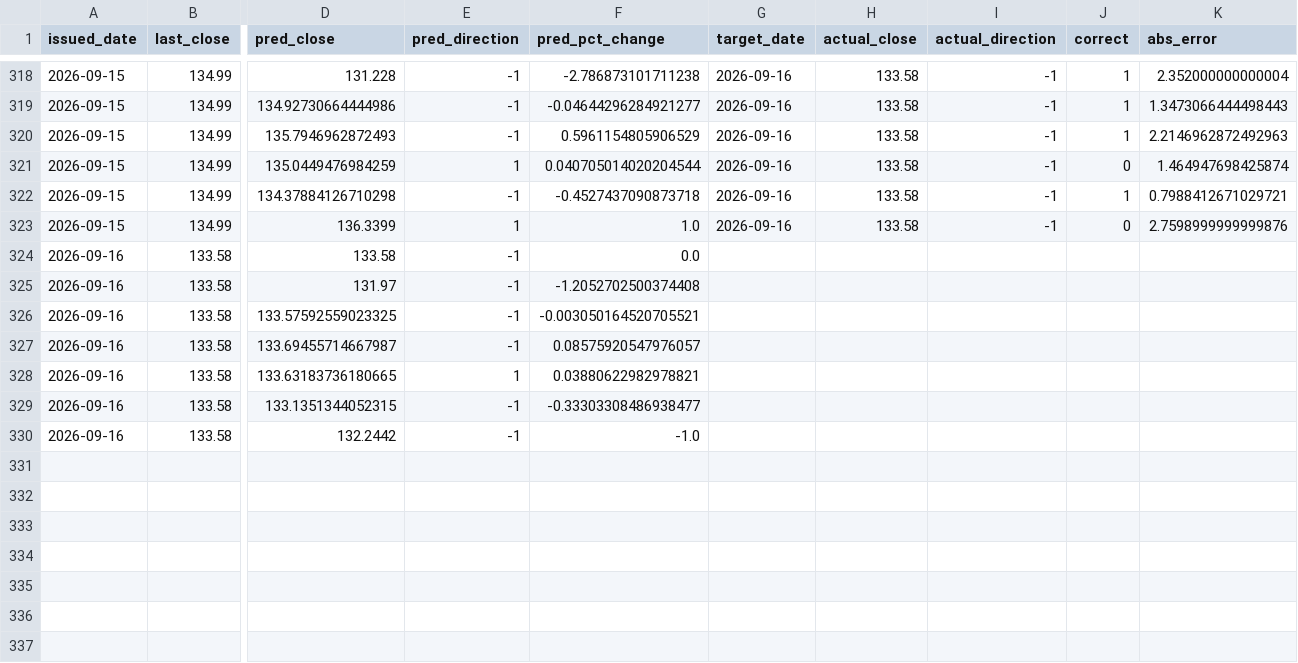
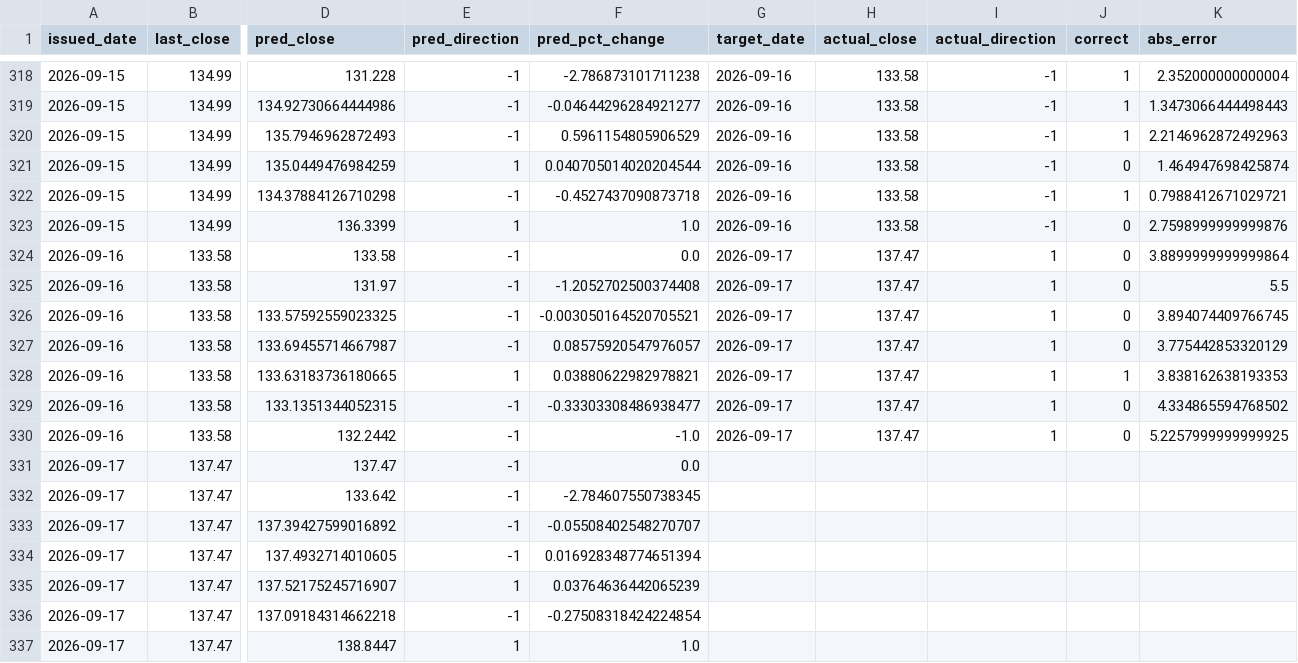
Before and after one commit to shichuhao/sangfor_stock_prediction, a CSV file: outputs/predictions.csv, drawn as a sheet; only a part is shown, gaps mark what is left out; rows hold the shown columns only; the diff names each change by its address in the sheet, - before the commit and + after, or states it on an @@ line.

```diff
--- a/outputs/predictions.csv
+++ b/outputs/predictions.csv
-G324:G330 (target_date): (empty)
+G324:G330 (target_date): 2026-09-17
-H324:H330 (actual_close): (empty)
+H324:H330 (actual_close): 137.47
-I324:I330 (actual_direction): (empty)
+I324:I330 (actual_direction): 1
-J324:J327 (correct): (empty)
+J324:J327 (correct): 0
-K324 (abs_error): (empty)
+K324 (abs_error): 3.8899999999999864
-K325 (abs_error): (empty)
+K325 (abs_error): 5.5
-K326 (abs_error): (empty)
+K326 (abs_error): 3.894074409766745
-K327 (abs_error): (empty)
+K327 (abs_error): 3.775442853320129
-J328 (correct): (empty)
+J328 (correct): 1
-K328 (abs_error): (empty)
+K328 (abs_error): 3.838162638193353
-J329:J330 (correct): (empty)
+J329:J330 (correct): 0
-K329 (abs_error): (empty)
+K329 (abs_error): 4.334865594768502
-K330 (abs_error): (empty)
+K330 (abs_error): 5.2257999999999925
+row 331: 2026-09-17 | 137.47 | 137.47 | -1 | 0.0
+row 332: 2026-09-17 | 137.47 | 133.642 | -1 | -2.784607550738345
+row 333: 2026-09-17 | 137.47 | 137.39427599016892 | -1 | -0.05508402548270707
+row 334: 2026-09-17 | 137.47 | 137.4932714010605 | -1 | 0.016928348774651394
+row 335: 2026-09-17 | 137.47 | 137.52175245716907 | 1 | 0.03764636442065239
+row 336: 2026-09-17 | 137.47 | 137.09184314662218 | -1 | -0.27508318424224854
+row 337: 2026-09-17 | 137.47 | 138.8447 | 1 | 1.0
```
Also changed, not shown: data/history.csv, data/index.csv, 2 other files.
